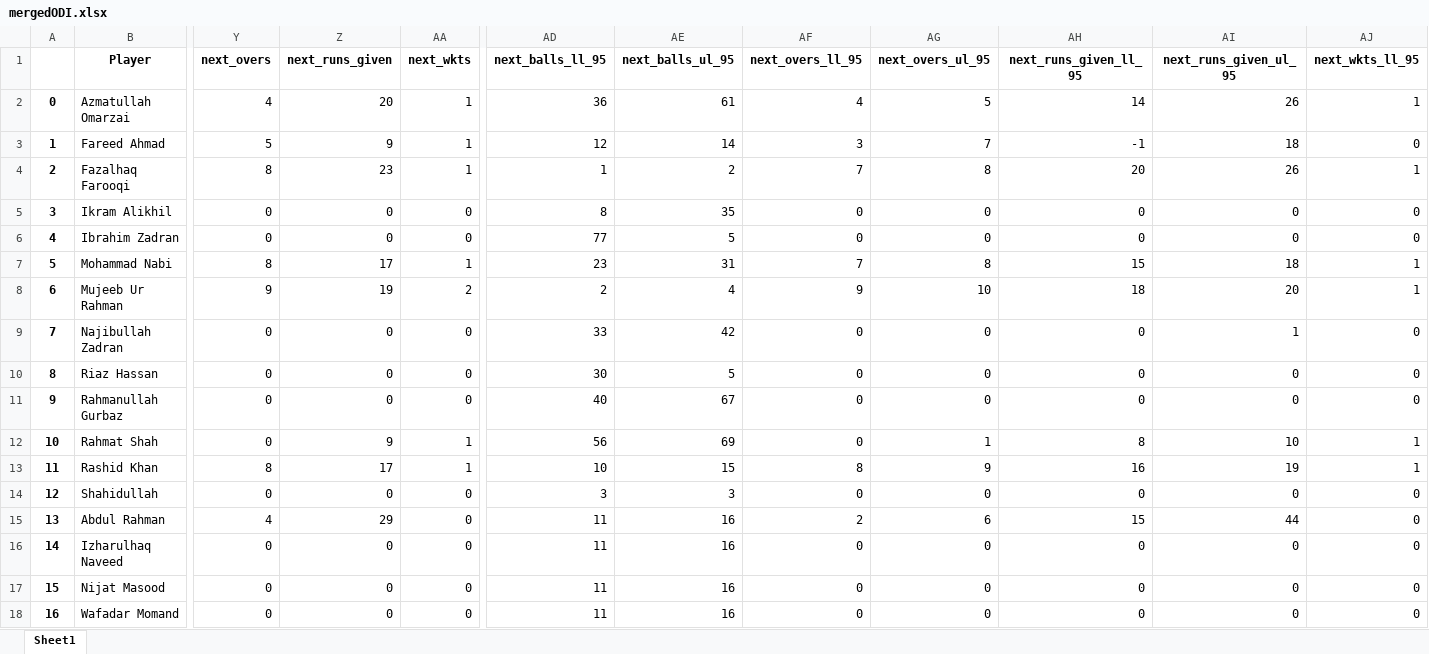
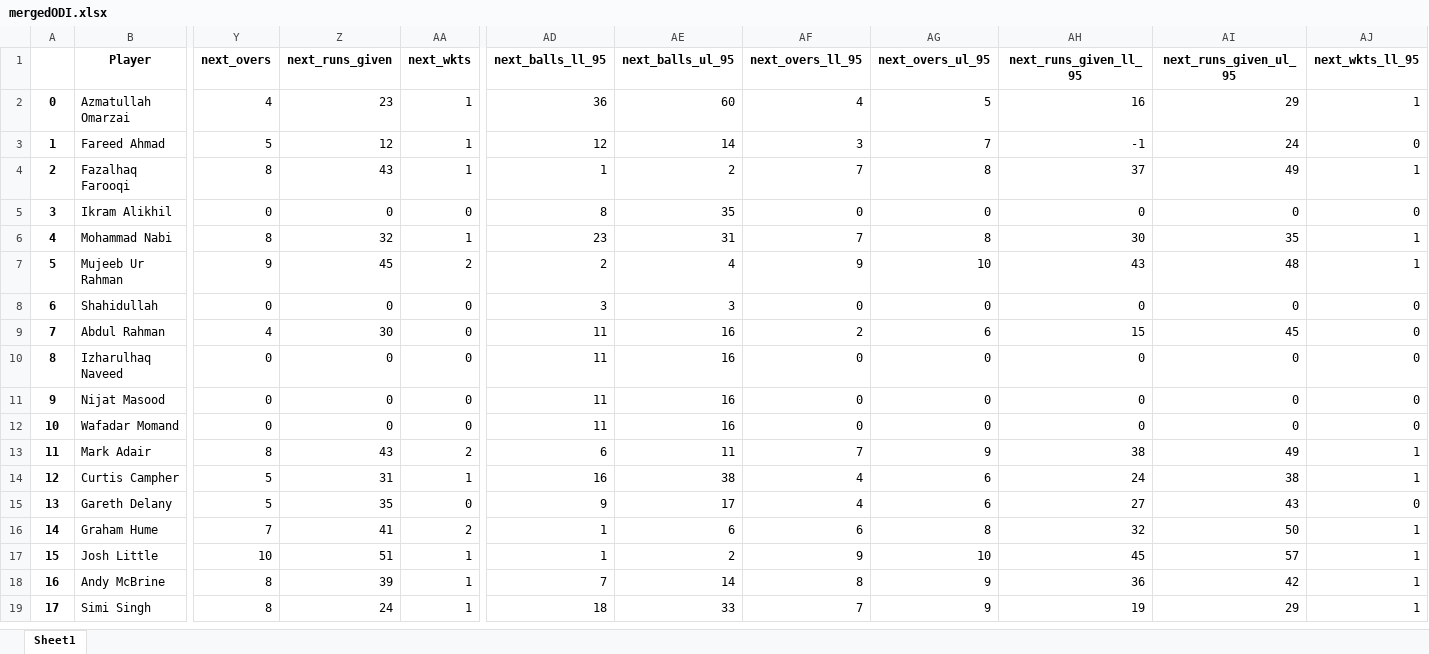
Before and after one commit to Sidd-2000/DreamXpertFinal, an Excel workbook: mergedODI.xlsx, sheet Sheet1, drawn as a sheet; only a part is shown, gaps mark what is left out; values as stored, in another font and other column widths than the file's, no borders; removed rows and columns are numbered as before the commit, all else as after; rows hold the shown columns only; the diff covers the shown part only; the diff names each change by its address in the sheet, - before the commit and + after, or states it on an @@ line.

```diff
--- a/mergedODI.xlsx (sheet Sheet1)
+++ b/mergedODI.xlsx (sheet Sheet1)
-Z2 (next_runs_given): 20
+Z2 (next_runs_given): 23
-AE2 (next_balls_ul_95): 61
+AE2 (next_balls_ul_95): 60
-AH2 (next_runs_given_ll_95): 14
+AH2 (next_runs_given_ll_95): 16
-AI2 (next_runs_given_ul_95): 26
+AI2 (next_runs_given_ul_95): 29
-Z3 (next_runs_given): 9
+Z3 (next_runs_given): 12
-AI3 (next_runs_given_ul_95): 18
+AI3 (next_runs_given_ul_95): 24
-Z4 (next_runs_given): 23
+Z4 (next_runs_given): 43
-AH4 (next_runs_given_ll_95): 20
+AH4 (next_runs_given_ll_95): 37
-AI4 (next_runs_given_ul_95): 26
+AI4 (next_runs_given_ul_95): 49
-row 6: 4 | Ibrahim Zadran | 0 | 0 | 0 | 77 | 5 | 0 | 0 | 0 | 0 | 0
@@ column A renumbered between rows 6 and 22 @@
-Z6 (next_runs_given): 17
+Z6 (next_runs_given): 32
-AH6 (next_runs_given_ll_95): 15
+AH6 (next_runs_given_ll_95): 30
-AI6 (next_runs_given_ul_95): 18
+AI6 (next_runs_given_ul_95): 35
-Z7 (next_runs_given): 19
+Z7 (next_runs_given): 45
-AH7 (next_runs_given_ll_95): 18
+AH7 (next_runs_given_ll_95): 43
-AI7 (next_runs_given_ul_95): 20
+AI7 (next_runs_given_ul_95): 48
-row 9: 7 | Najibullah Zadran | 0 | 0 | 0 | 33 | 42 | 0 | 0 | 0 | 1 | 0
-row 10: 8 | Riaz Hassan | 0 | 0 | 0 | 30 | 5 | 0 | 0 | 0 | 0 | 0
-row 11: 9 | Rahmanullah Gurbaz | 0 | 0 | 0 | 40 | 67 | 0 | 0 | 0 | 0 | 0
-row 12: 10 | Rahmat Shah | 0 | 9 | 1 | 56 | 69 | 0 | 1 | 8 | 10 | 1
-row 13: 11 | Rashid Khan | 8 | 17 | 1 | 10 | 15 | 8 | 9 | 16 | 19 | 1
-Z9 (next_runs_given): 29
+Z9 (next_runs_given): 30
-AI9 (next_runs_given_ul_95): 44
+AI9 (next_runs_given_ul_95): 45
+row 13: 11 | Mark Adair | 8 | 43 | 2 | 6 | 11 | 7 | 9 | 38 | 49 | 1
+row 14: 12 | Curtis Campher | 5 | 31 | 1 | 16 | 38 | 4 | 6 | 24 | 38 | 1
+row 15: 13 | Gareth Delany | 5 | 35 | 0 | 9 | 17 | 4 | 6 | 27 | 43 | 0
+row 16: 14 | Graham Hume | 7 | 41 | 2 | 1 | 6 | 6 | 8 | 32 | 50 | 1
+row 17: 15 | Josh Little | 10 | 51 | 1 | 1 | 2 | 9 | 10 | 45 | 57 | 1
+row 18: 16 | Andy McBrine | 8 | 39 | 1 | 7 | 14 | 8 | 9 | 36 | 42 | 1
+row 19: 17 | Simi Singh | 8 | 24 | 1 | 18 | 33 | 7 | 9 | 19 | 29 | 1
```
Also changed, not shown: 1 added row, 15 removed rows and 52 edited cells elsewhere in this sheet, mergedIPL.xlsx, mergedT20.xlsx, 6 other files.
